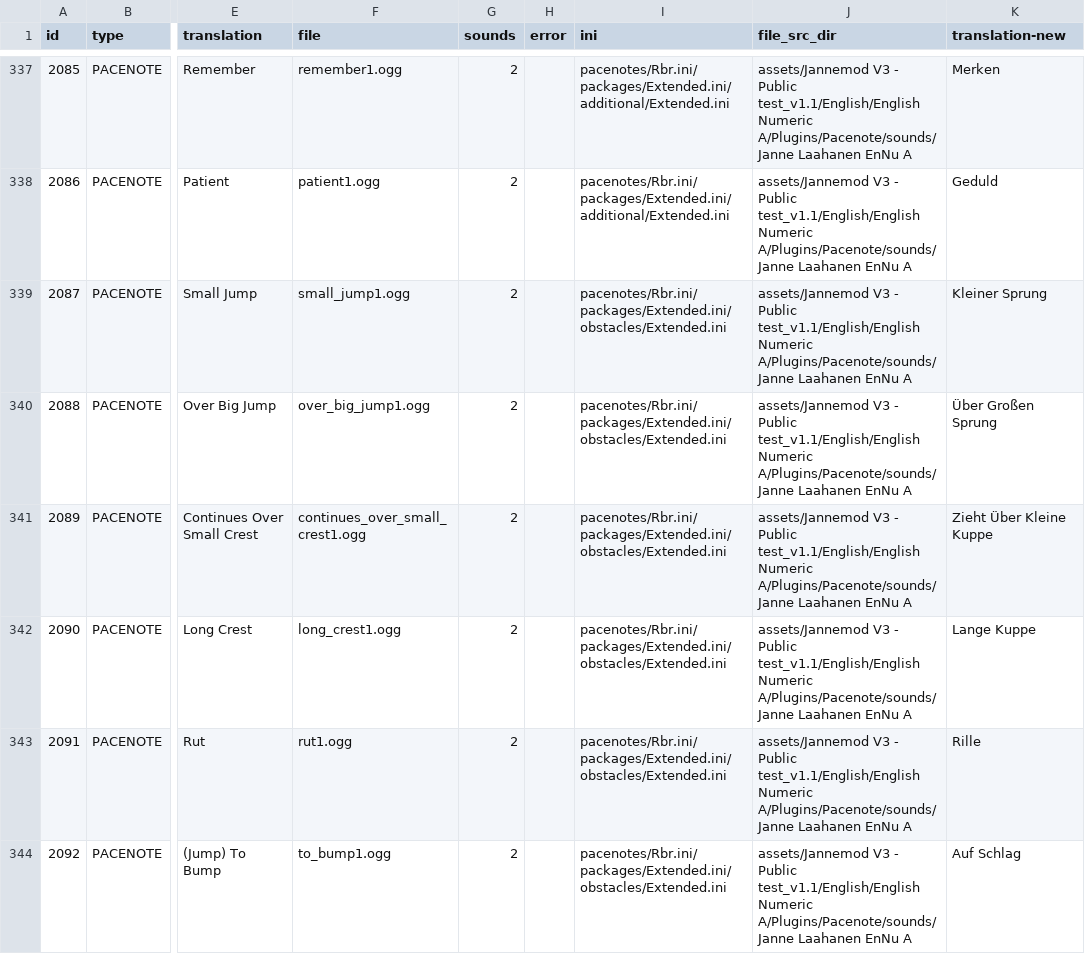
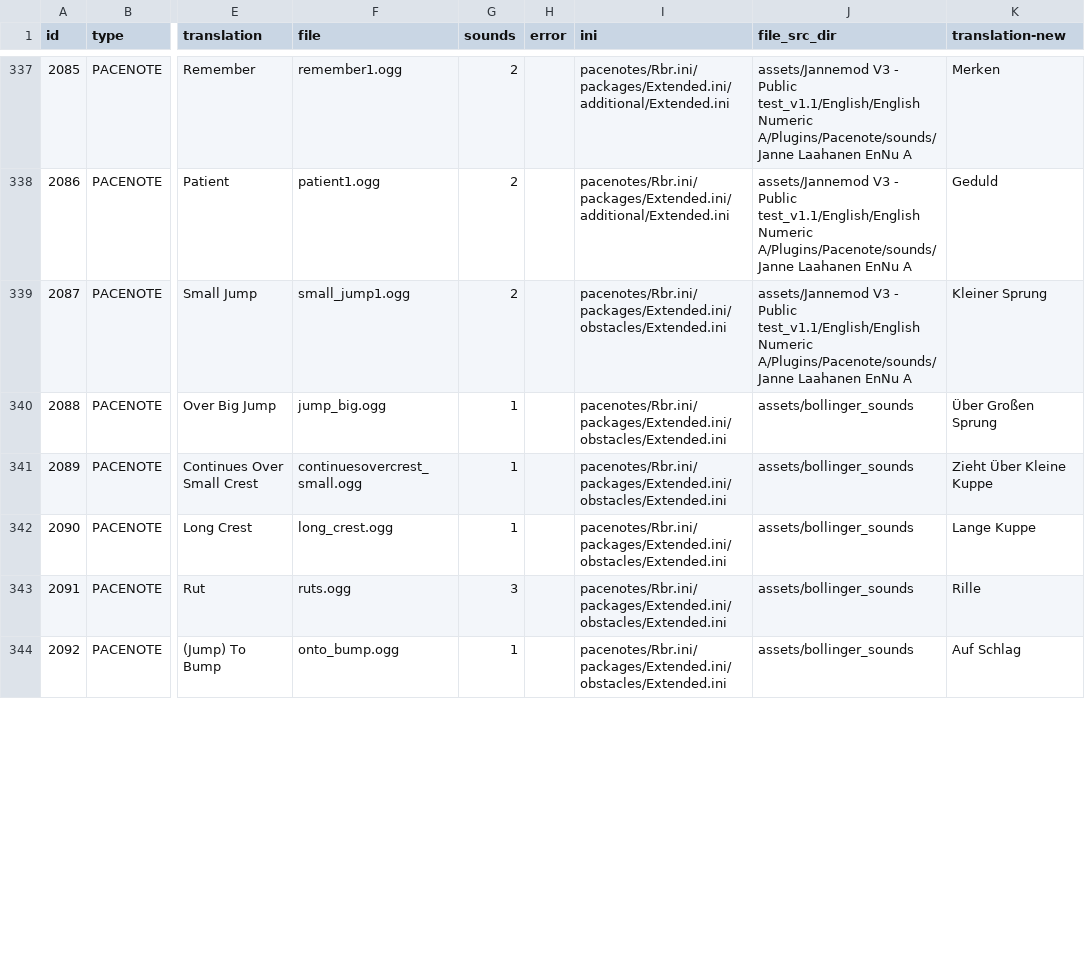
Before and after one commit to durandom/rbr_pacenote_tools, a CSV file: out/build-bollinger-v3-trans.csv, drawn as a sheet; only a part is shown, gaps mark what is left out; the diff covers the shown part only; the diff names each change by its address in the sheet, - before the commit and + after, or states it on an @@ line.

Commit message:
Add missing fixes for bollinger-v3 and update bollinger sound file
Signed-off-by: Marcel Hild <hild@b4mad.net>

```diff
--- a/out/build-bollinger-v3-trans.csv
+++ b/out/build-bollinger-v3-trans.csv
-F340 (file): over_big_jump1.ogg
+F340 (file): jump_big.ogg
-G340:G342 (sounds): 2
+G340:G342 (sounds): 1
-J340:J344 (file_src_dir): assets/Jannemod V3 - Public test_v1.1/English/English Numeric A/Plugins/Pacenote/sounds/Janne Laahanen EnNu A
+J340:J344 (file_src_dir): assets/bollinger_sounds
-F341 (file): continues_over_small_crest1.ogg
+F341 (file): continuesovercrest_small.ogg
-F342 (file): long_crest1.ogg
+F342 (file): long_crest.ogg
-F343 (file): rut1.ogg
+F343 (file): ruts.ogg
-G343 (sounds): 2
+G343 (sounds): 3
-F344 (file): to_bump1.ogg
+F344 (file): onto_bump.ogg
-G344 (sounds): 2
+G344 (sounds): 1
```
Also changed, not shown: 165 edited cells elsewhere in this file, out/build-bollinger-v3.csv, 3 other files.
